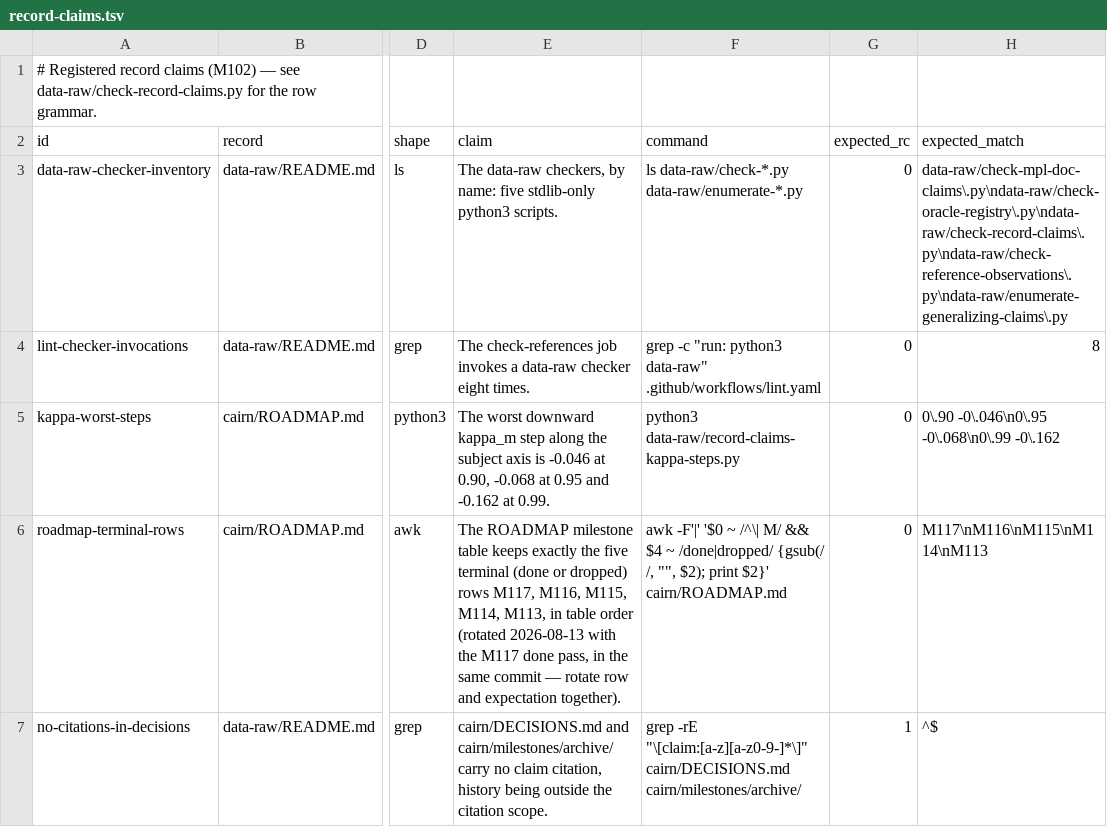
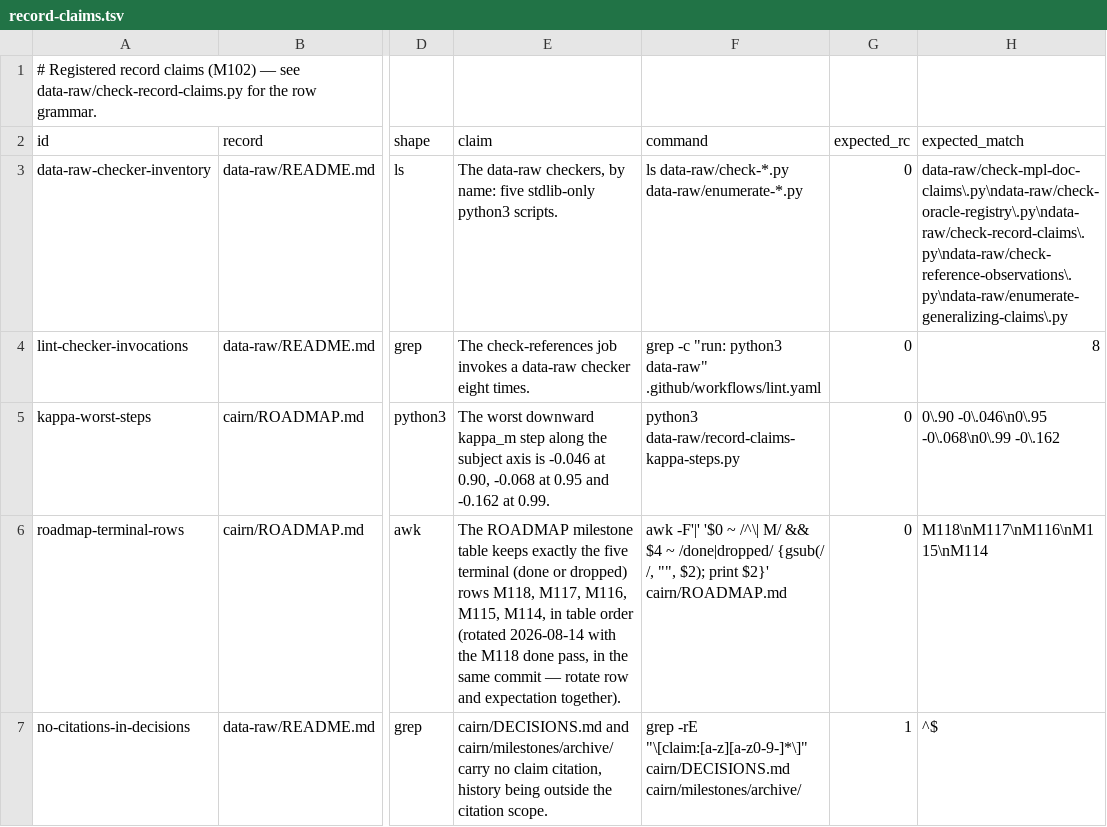
Before and after one commit to jmgirard/intraclass, a TSV file: data-raw/record-claims.tsv, drawn as a sheet; only a part is shown, gaps mark what is left out; the diff names each change by its address in the sheet, - before the commit and + after, or states it on an @@ line.

```diff
--- a/data-raw/record-claims.tsv
+++ b/data-raw/record-claims.tsv
-E6 (claim): …dropped) rows M117, M116, M115, M114, M113, in table order (rotated 2026-08-13 with the M117 done pass,…
+E6 (claim): …dropped) rows M118, M117, M116, M115, M114, in table order (rotated 2026-08-14 with the M118 done pass,…
-H6 (expected_match): M117\nM116\nM115\nM114\nM113
+H6 (expected_match): M118\nM117\nM116\nM115\nM114
```
Also changed, not shown: 4 other files.
